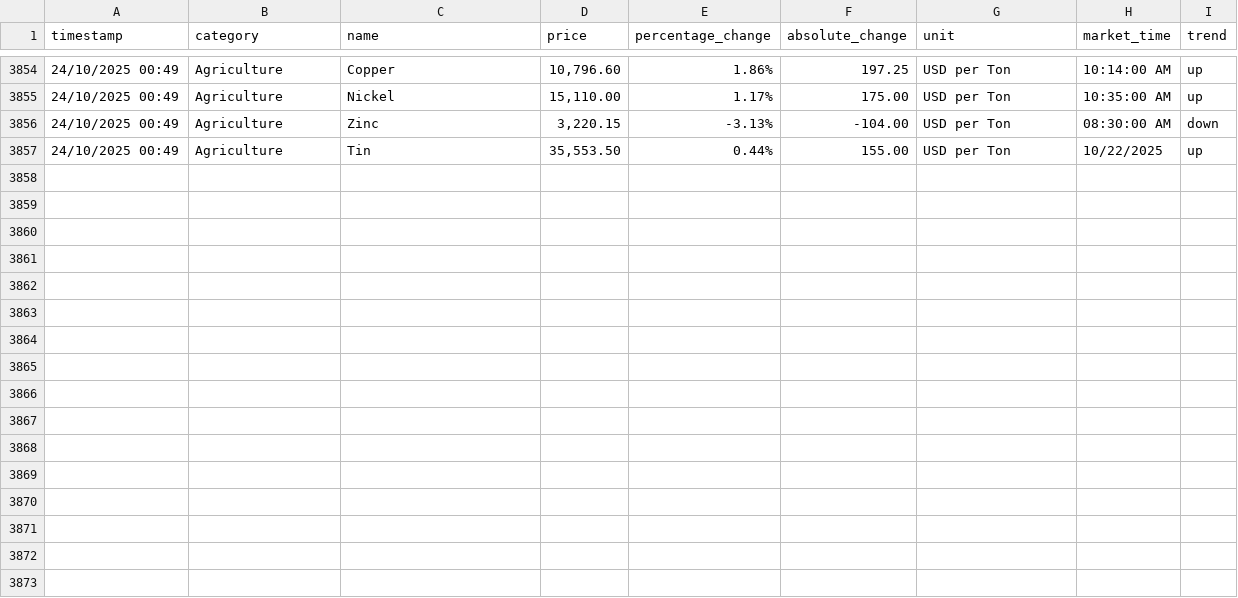
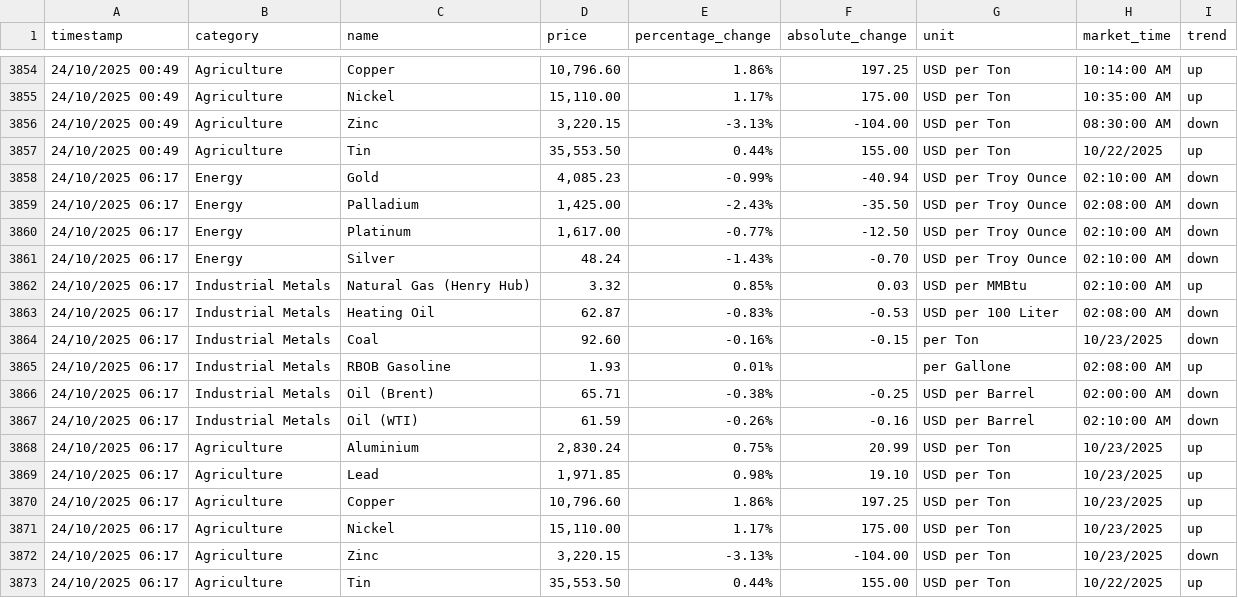
Before and after one commit to yiangostim/commodity-price-scraper, a CSV file: data/commodity_prices.csv, drawn as a sheet; only a part is shown, gaps mark what is left out; the diff names each change by its address in the sheet, - before the commit and + after, or states it on an @@ line.

```diff
--- a/data/commodity_prices.csv
+++ b/data/commodity_prices.csv
+row 3858: 24/10/2025 06:17 | Energy | Gold | 4,085.23 | -0.99% | -40.94 | USD per Troy Ounce | 02:10:00 AM | down
+row 3859: 24/10/2025 06:17 | Energy | Palladium | 1,425.00 | -2.43% | -35.50 | USD per Troy Ounce | 02:08:00 AM | down
+row 3860: 24/10/2025 06:17 | Energy | Platinum | 1,617.00 | -0.77% | -12.50 | USD per Troy Ounce | 02:10:00 AM | down
+row 3861: 24/10/2025 06:17 | Energy | Silver | 48.24 | -1.43% | -0.70 | USD per Troy Ounce | 02:10:00 AM | down
+row 3862: 24/10/2025 06:17 | Industrial Metals | Natural Gas (Henry Hub) | 3.32 | 0.85% | 0.03 | USD per MMBtu | 02:10:00 AM | up
+row 3863: 24/10/2025 06:17 | Industrial Metals | Heating Oil | 62.87 | -0.83% | -0.53 | USD per 100 Liter | 02:08:00 AM | down
+row 3864: 24/10/2025 06:17 | Industrial Metals | Coal | 92.60 | -0.16% | -0.15 | per Ton | 10/23/2025 | down
+row 3865: 24/10/2025 06:17 | Industrial Metals | RBOB Gasoline | 1.93 | 0.01% |  | per Gallone | 02:08:00 AM | up
+row 3866: 24/10/2025 06:17 | Industrial Metals | Oil (Brent) | 65.71 | -0.38% | -0.25 | USD per Barrel | 02:00:00 AM | down
+row 3867: 24/10/2025 06:17 | Industrial Metals | Oil (WTI) | 61.59 | -0.26% | -0.16 | USD per Barrel | 02:10:00 AM | down
+row 3868: 24/10/2025 06:17 | Agriculture | Aluminium | 2,830.24 | 0.75% | 20.99 | USD per Ton | 10/23/2025 | up
+row 3869: 24/10/2025 06:17 | Agriculture | Lead | 1,971.85 | 0.98% | 19.10 | USD per Ton | 10/23/2025 | up
+row 3870: 24/10/2025 06:17 | Agriculture | Copper | 10,796.60 | 1.86% | 197.25 | USD per Ton | 10/23/2025 | up
+row 3871: 24/10/2025 06:17 | Agriculture | Nickel | 15,110.00 | 1.17% | 175.00 | USD per Ton | 10/23/2025 | up
+row 3872: 24/10/2025 06:17 | Agriculture | Zinc | 3,220.15 | -3.13% | -104.00 | USD per Ton | 10/23/2025 | down
+row 3873: 24/10/2025 06:17 | Agriculture | Tin | 35,553.50 | 0.44% | 155.00 | USD per Ton | 10/22/2025 | up
```
Also changed, not shown: 1 other file.
